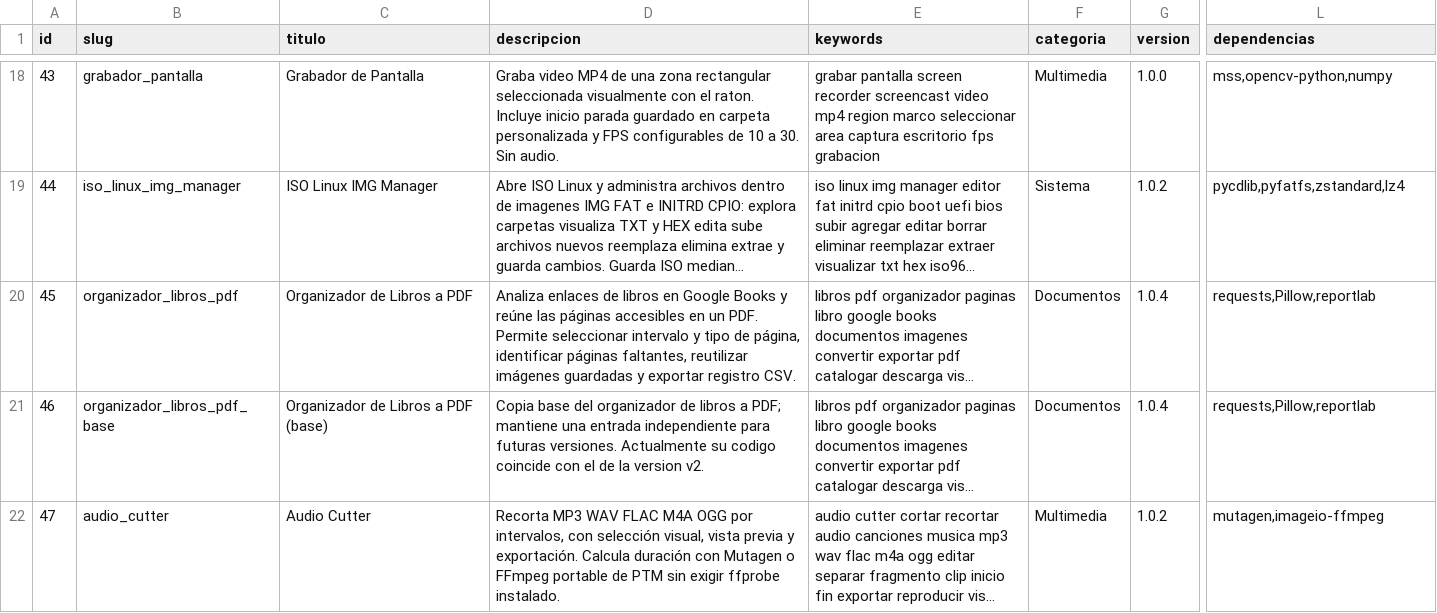
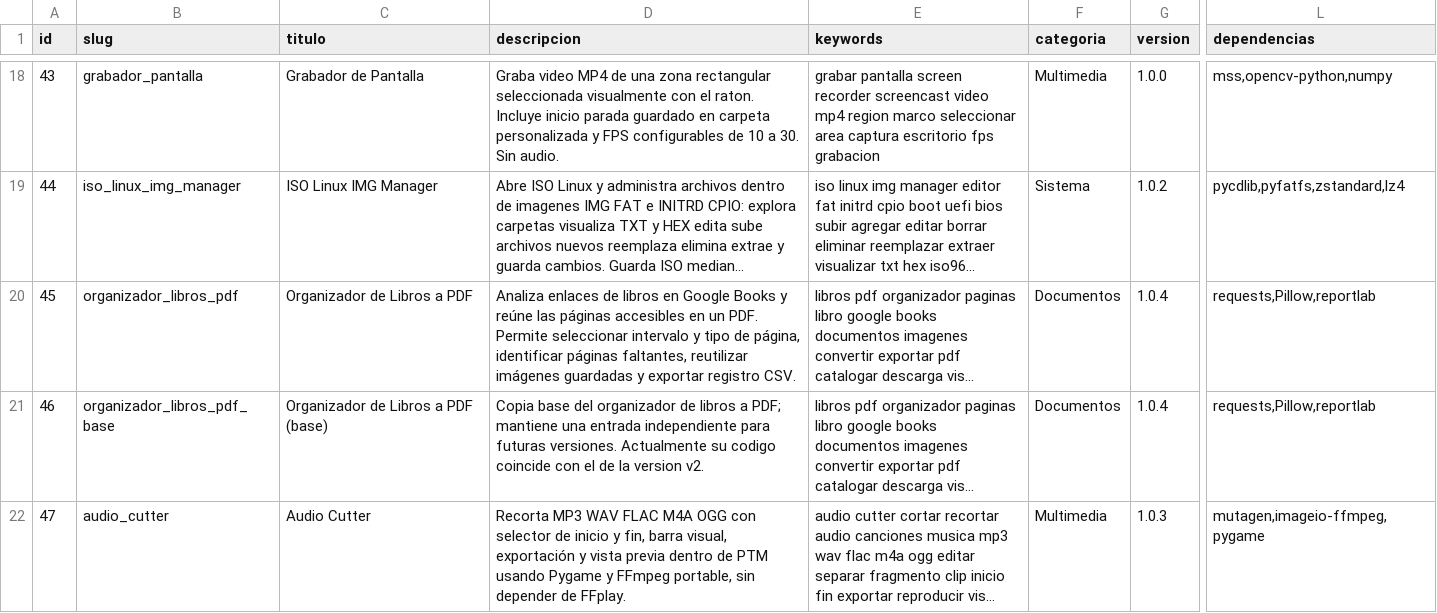
Before and after one commit to mobatfb/archmoba-dev, a CSV file: PTM/guide.csv, drawn as a sheet; only a part is shown, gaps mark what is left out; long unchanged cells end in …; the diff names each change by its address in the sheet, - before the commit and + after, or states it on an @@ line.

Commit message:
PTM: registrar Audio Cutter 1.0.3 y pygame para vista previa

```diff
--- a/PTM/guide.csv
+++ b/PTM/guide.csv
-D22 (descripcion): …M4A OGG por intervalos, con selección visual, vista previa y exportación. Calcula duración con Mutagen o FFmpeg portable de PTM sin exigir ffprobe instalado.
+D22 (descripcion): …M4A OGG con selector de inicio y fin, barra visual, exportación y vista previa dentro de PTM usando Pygame y FFmpeg portable, sin depender de FFplay.
-G22 (version): 1.0.2
+G22 (version): 1.0.3
-L22 (dependencias): mutagen,imageio-ffmpeg
+L22 (dependencias): mutagen,imageio-ffmpeg,pygame
```
